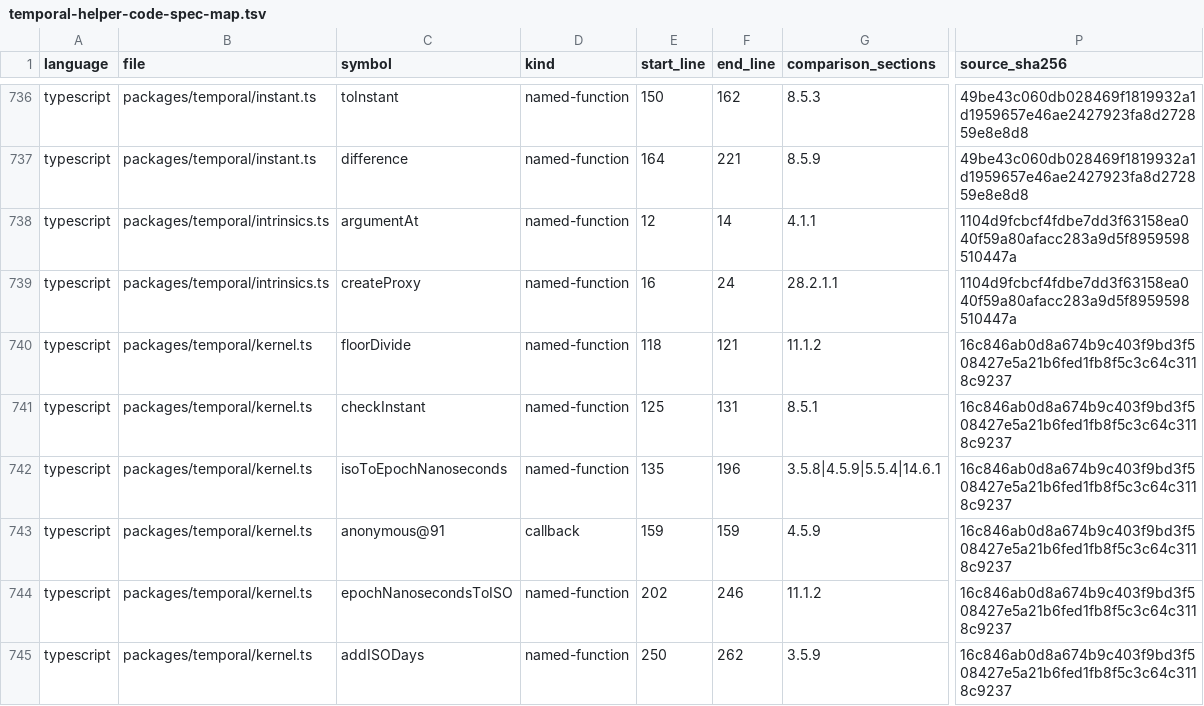
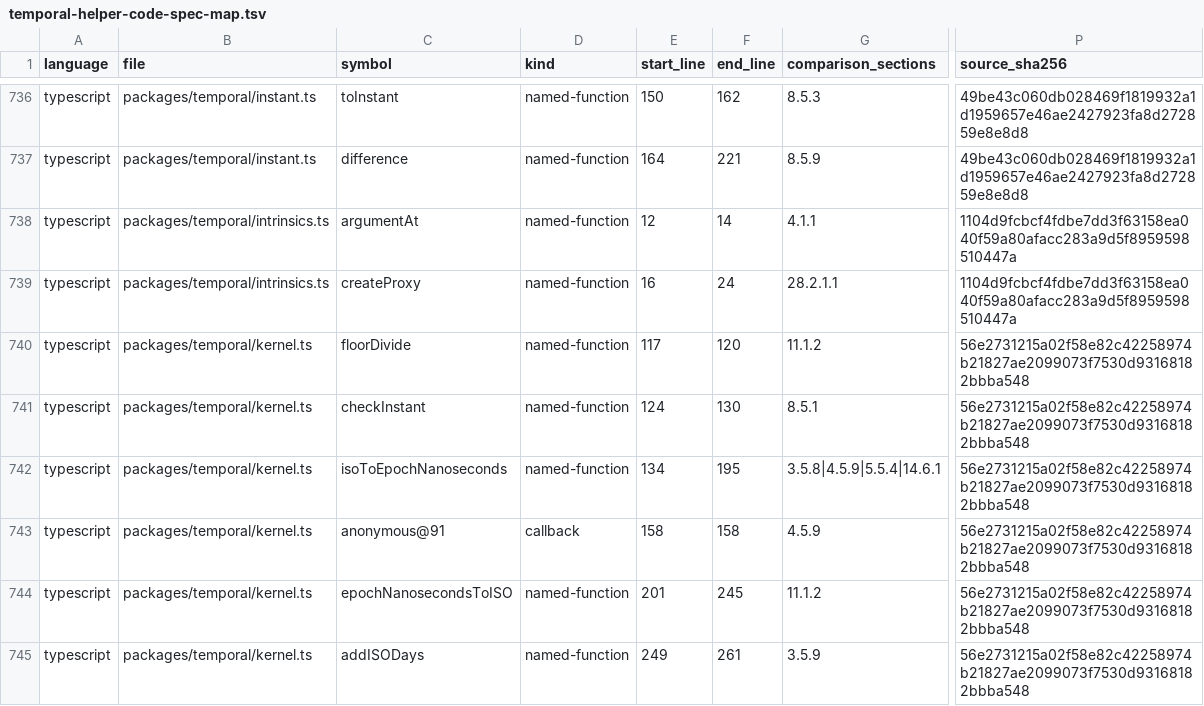
Before and after one commit to formatjs/formatjs, a TSV file: knowledge-base/audits/temporal-helper-code-spec-map.tsv, drawn as a sheet; only a part is shown, gaps mark what is left out; the diff covers the shown part only; the diff names each change by its address in the sheet, - before the commit and + after, or states it on an @@ line.

Commit message:
fix(@formatjs/temporal): cover footer handoffs and upper day starts

```diff
--- a/knowledge-base/audits/temporal-helper-code-spec-map.tsv
+++ b/knowledge-base/audits/temporal-helper-code-spec-map.tsv
-E740 (start_line): 118
+E740 (start_line): 117
-F740 (end_line): 121
+F740 (end_line): 120
-P740:P745 (source_sha256): 16c846ab0d8a674b9c403f9bd3f508427e5a21b6fed1fb8f5c3c64c3118c9237
+P740:P745 (source_sha256): 56e2731215a02f58e82c42258974b21827ae2099073f7530d93168182bbba548
-E741 (start_line): 125
+E741 (start_line): 124
-F741 (end_line): 131
+F741 (end_line): 130
-E742 (start_line): 135
+E742 (start_line): 134
-F742 (end_line): 196
+F742 (end_line): 195
-E743 (start_line): 159
+E743 (start_line): 158
-F743 (end_line): 159
+F743 (end_line): 158
-E744 (start_line): 202
+E744 (start_line): 201
-F744 (end_line): 246
+F744 (end_line): 245
-E745 (start_line): 250
+E745 (start_line): 249
-F745 (end_line): 262
+F745 (end_line): 261
```
Also changed, not shown: 87 edited cells elsewhere in this file, knowledge-base/audits/temporal-helper-annotation-queue.tsv, knowledge-base/audits/temporal-remaining-condition-steps.tsv, 22 other files.
